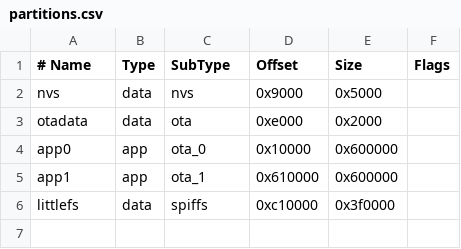
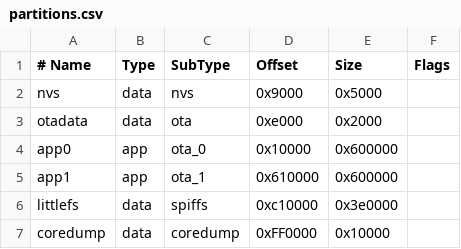
Before and after one commit to starkmainframe/TheAurora, a CSV file: partitions.csv, drawn as a sheet.

```diff
--- a/partitions.csv
+++ b/partitions.csv
@@ -5,2 +5,3 @@ app0, app, ota_0, 0x10000, 0x600000,
 app1, app, ota_1, 0x610000, 0x600000,
-littlefs, data, spiffs, 0xc10000, 0x3f0000,
+littlefs, data, spiffs, 0xc10000, 0x3e0000,
+coredump, data, coredump, 0xFF0000, 0x10000,
```
Also changed, not shown: 5 other files.
